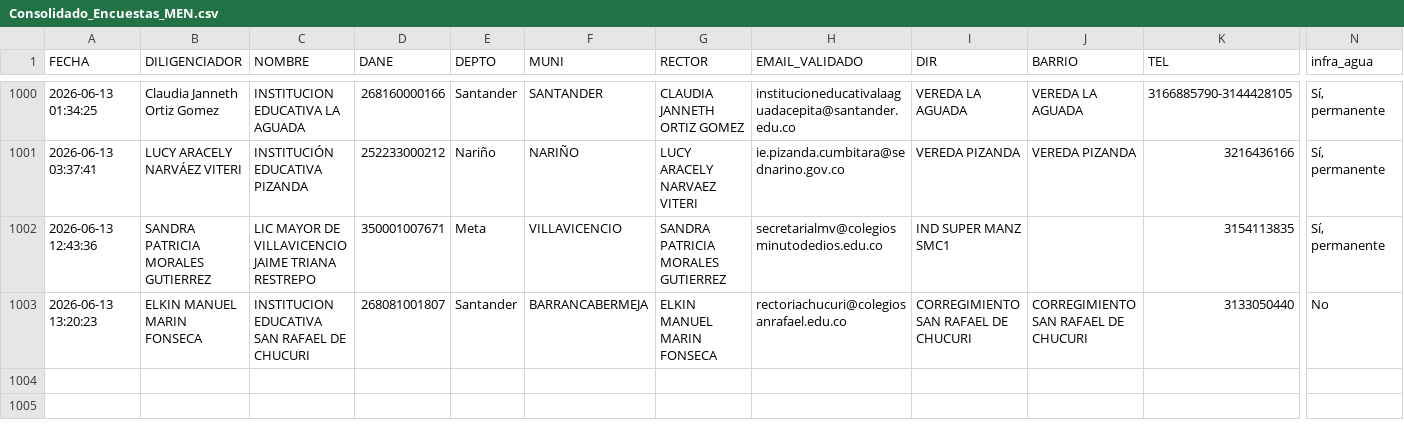
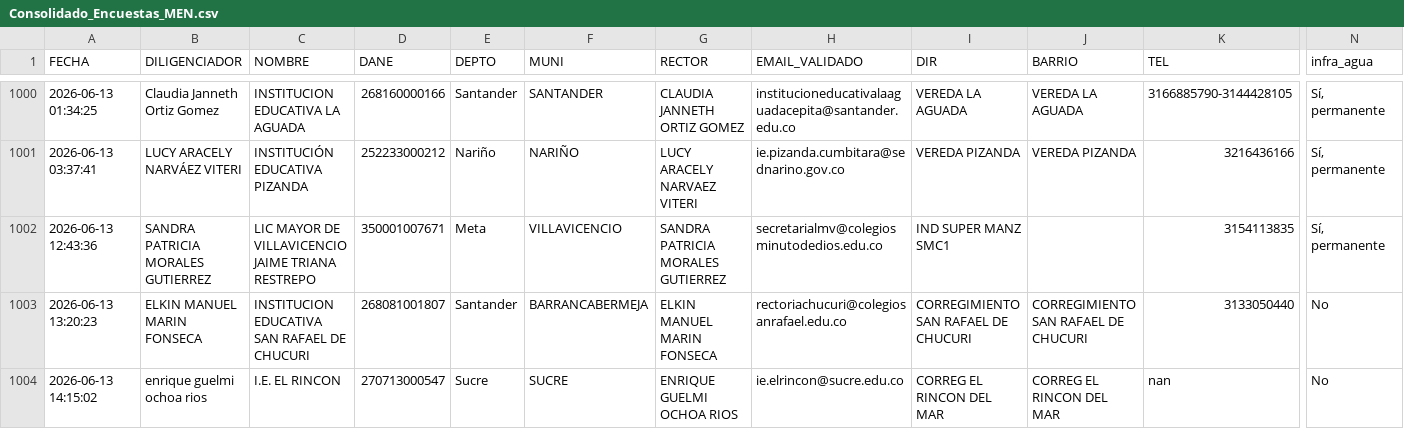
Before and after one commit to maoreyc-sketch/Encuesta_Calidad, a CSV file: Consolidado_Encuestas_MEN.csv, drawn as a sheet; only a part is shown, gaps mark what is left out; rows hold the shown columns only; the diff names each change by its address in the sheet, - before the commit and + after, or states it on an @@ line.

Commit message:
Encuesta registrada 2026-06-13 14:15

```diff
--- a/Consolidado_Encuestas_MEN.csv
+++ b/Consolidado_Encuestas_MEN.csv
+row 1004: 2026-06-13 14:15:02 | enrique guelmi ochoa rios | I.E. EL RINCON | 270713000547 | Sucre | SUCRE | ENRIQUE GUELMI OCHOA RIOS | ie.elrincon@sucre.edu.co | CORREG EL RINCON DEL MAR | CORREG EL RINCON DEL MAR | nan | No
```
